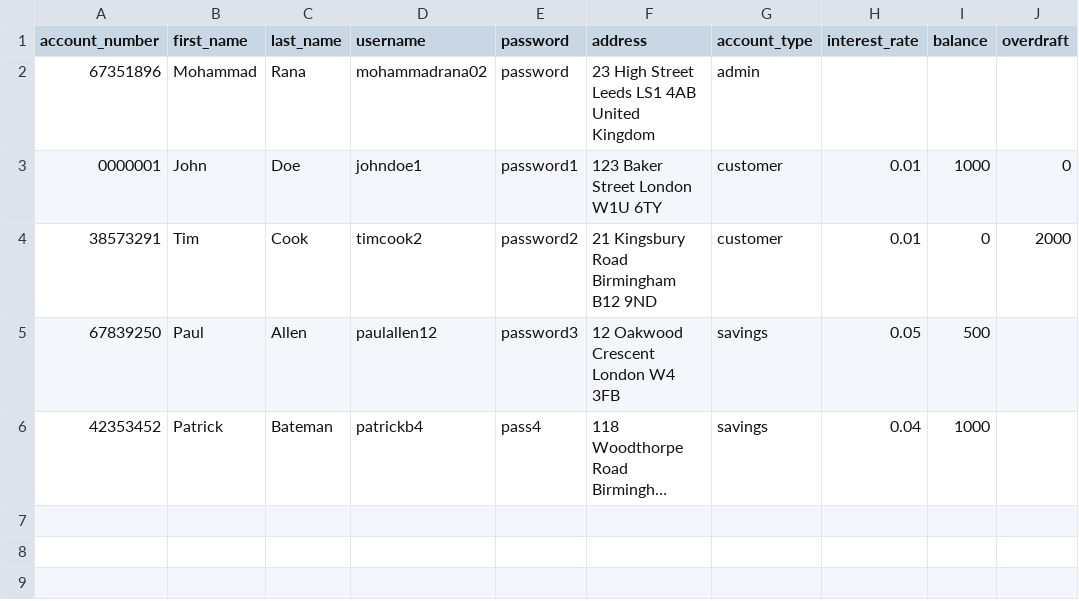
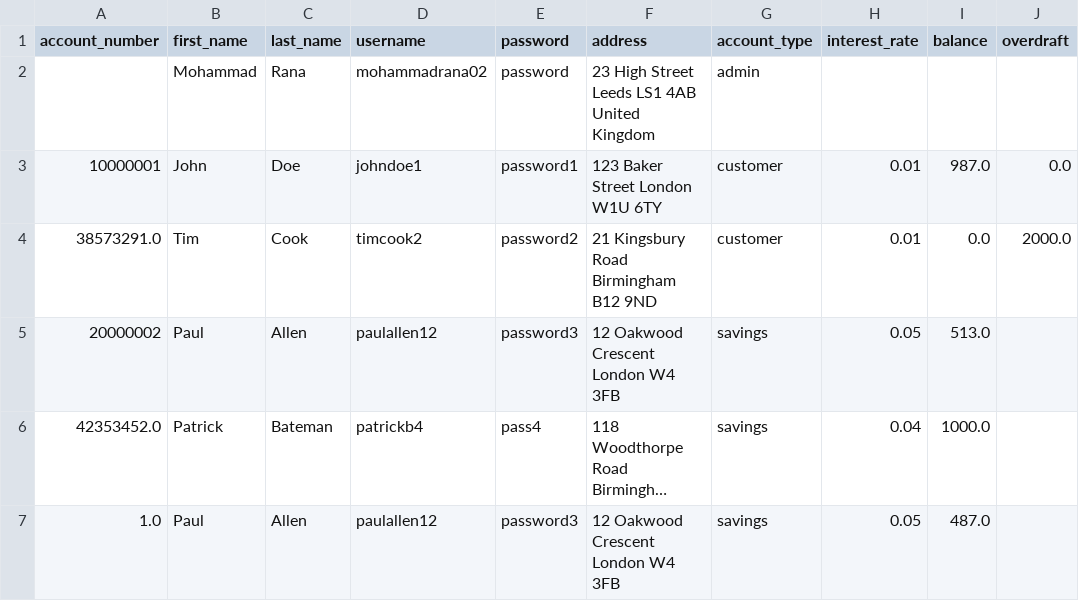
Before and after one commit to mohammadrana02/bankPlan, a CSV file: users.csv, drawn as a sheet; long unchanged cells end in …; the diff names each change by its address in the sheet, - before the commit and + after, or states it on an @@ line.

```diff
--- a/users.csv
+++ b/users.csv
-A2 (account_number): 67351896
+A2 (account_number): (empty)
-A3 (account_number): 0000001
+A3 (account_number): 10000001
-I3 (balance): 1000
+I3 (balance): 987.0
-J3 (overdraft): 0
+J3 (overdraft): 0.0
-A4 (account_number): 38573291
+A4 (account_number): 38573291.0
-I4 (balance): 0
+I4 (balance): 0.0
-J4 (overdraft): 2000
+J4 (overdraft): 2000.0
-A5 (account_number): 67839250
+A5 (account_number): 20000002
-I5 (balance): 500
+I5 (balance): 513.0
-A6 (account_number): 42353452
+A6 (account_number): 42353452.0
-I6 (balance): 1000
+I6 (balance): 1000.0
+row 7: 1.0 | Paul | Allen | paulallen12 | password3 | 12 Oakwood Crescent London W4 3FB | savings | 0.05 | 487.0
```
Also changed, not shown: 2 other files.
